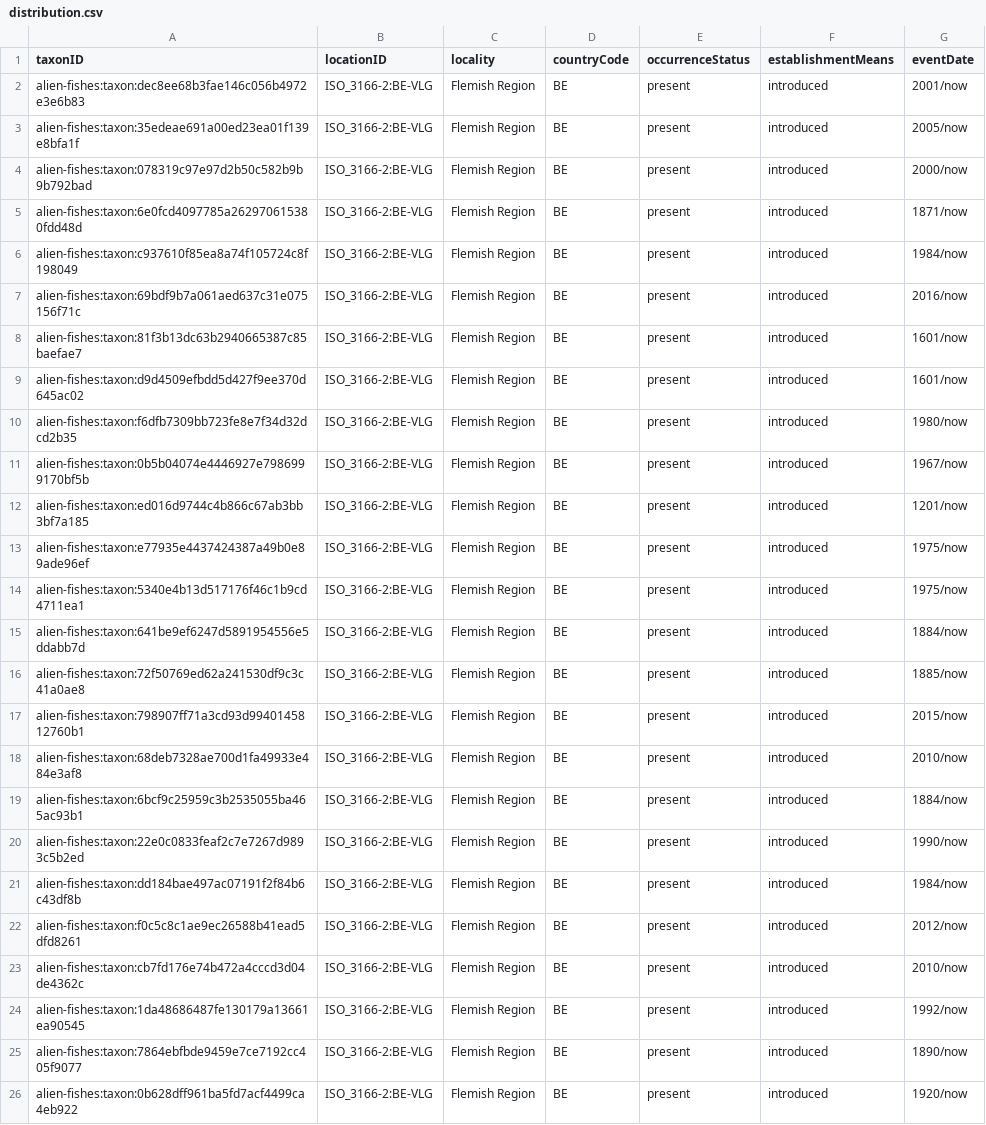
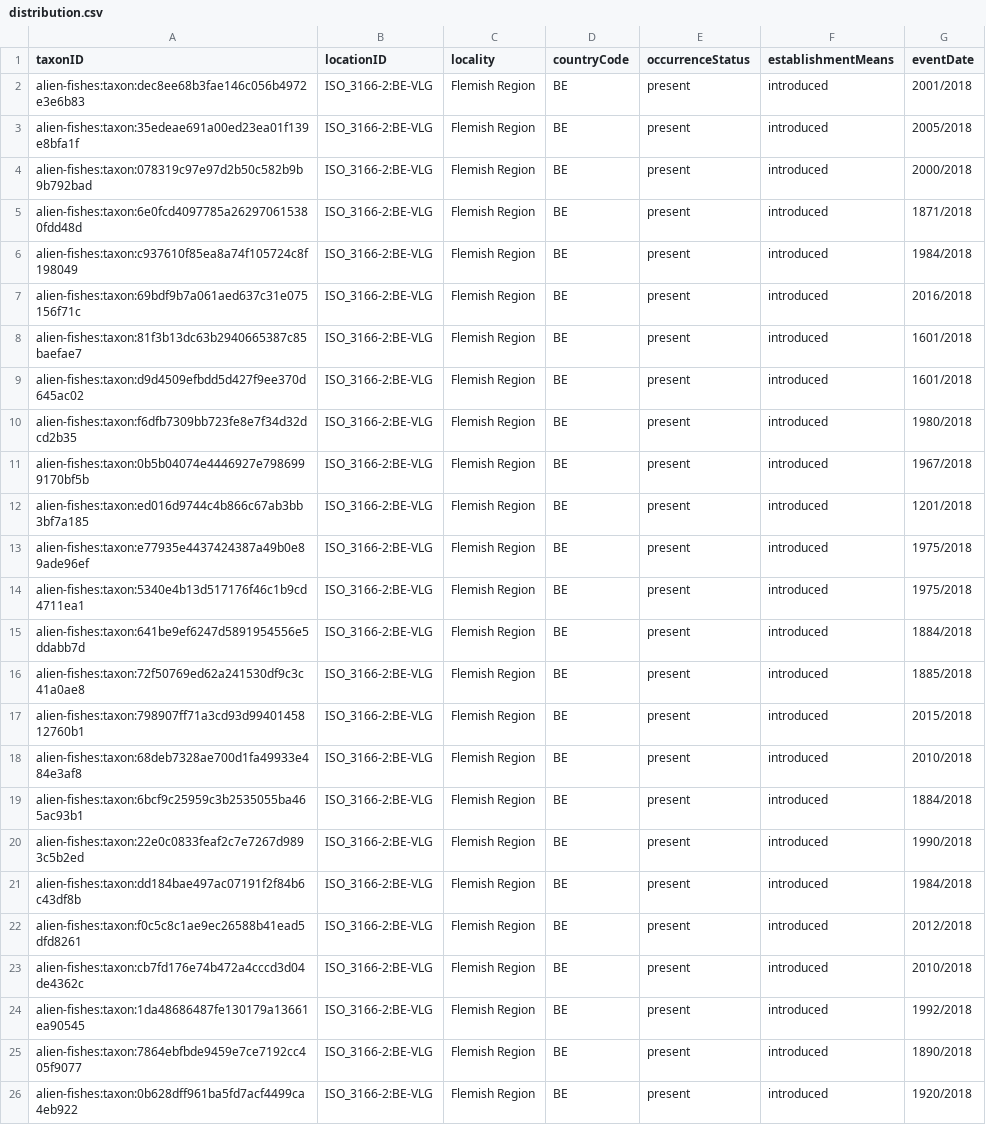
Before and after one commit to trias-project/alien-fishes-checklist, a CSV file: data/processed/distribution.csv, drawn as a sheet; the diff names each change by its address in the sheet, - before the commit and + after, or states it on an @@ line.

```diff
--- a/data/processed/distribution.csv
+++ b/data/processed/distribution.csv
-G2 (eventDate): 2001/now
+G2 (eventDate): 2001/2018
-G3 (eventDate): 2005/now
+G3 (eventDate): 2005/2018
-G4 (eventDate): 2000/now
+G4 (eventDate): 2000/2018
-G5 (eventDate): 1871/now
+G5 (eventDate): 1871/2018
-G6 (eventDate): 1984/now
+G6 (eventDate): 1984/2018
-G7 (eventDate): 2016/now
+G7 (eventDate): 2016/2018
-G8:G9 (eventDate): 1601/now
+G8:G9 (eventDate): 1601/2018
-G10 (eventDate): 1980/now
+G10 (eventDate): 1980/2018
-G11 (eventDate): 1967/now
+G11 (eventDate): 1967/2018
-G12 (eventDate): 1201/now
+G12 (eventDate): 1201/2018
-G13:G14 (eventDate): 1975/now
+G13:G14 (eventDate): 1975/2018
-G15 (eventDate): 1884/now
+G15 (eventDate): 1884/2018
-G16 (eventDate): 1885/now
+G16 (eventDate): 1885/2018
-G17 (eventDate): 2015/now
+G17 (eventDate): 2015/2018
-G18 (eventDate): 2010/now
+G18 (eventDate): 2010/2018
-G19 (eventDate): 1884/now
+G19 (eventDate): 1884/2018
-G20 (eventDate): 1990/now
+G20 (eventDate): 1990/2018
-G21 (eventDate): 1984/now
+G21 (eventDate): 1984/2018
-G22 (eventDate): 2012/now
+G22 (eventDate): 2012/2018
-G23 (eventDate): 2010/now
+G23 (eventDate): 2010/2018
-G24 (eventDate): 1992/now
+G24 (eventDate): 1992/2018
-G25 (eventDate): 1890/now
+G25 (eventDate): 1890/2018
-G26 (eventDate): 1920/now
+G26 (eventDate): 1920/2018
```
Also changed, not shown: 2 other files.
